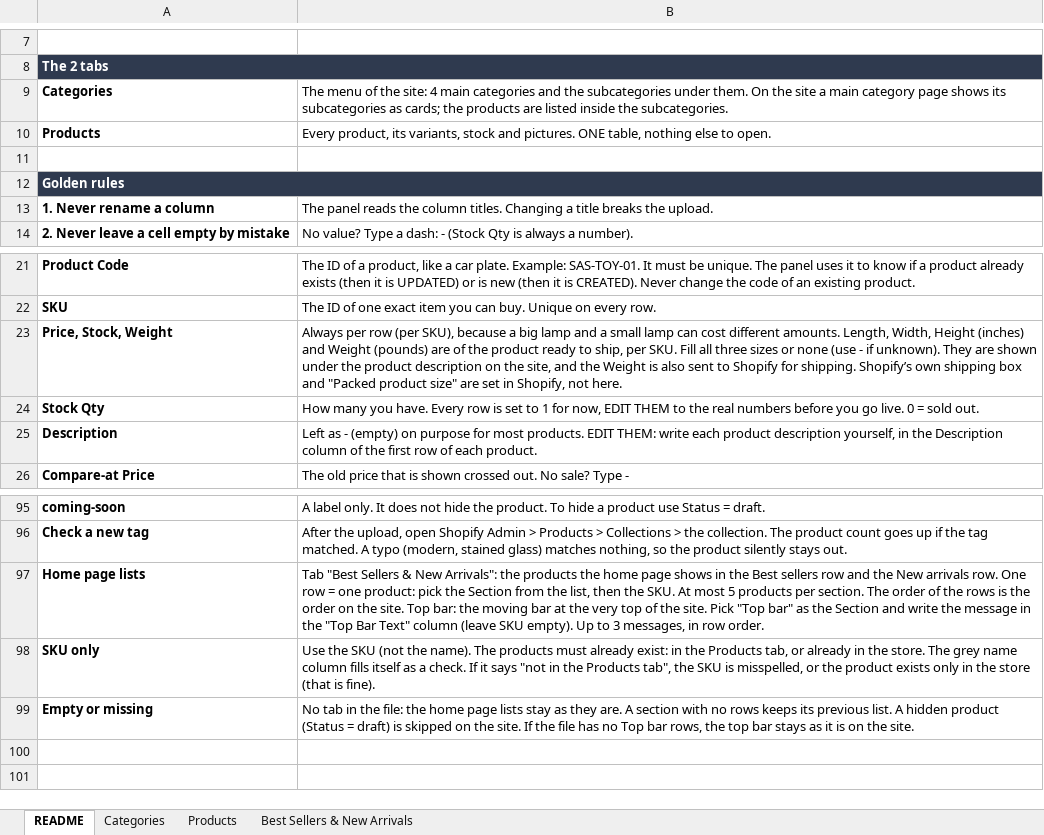
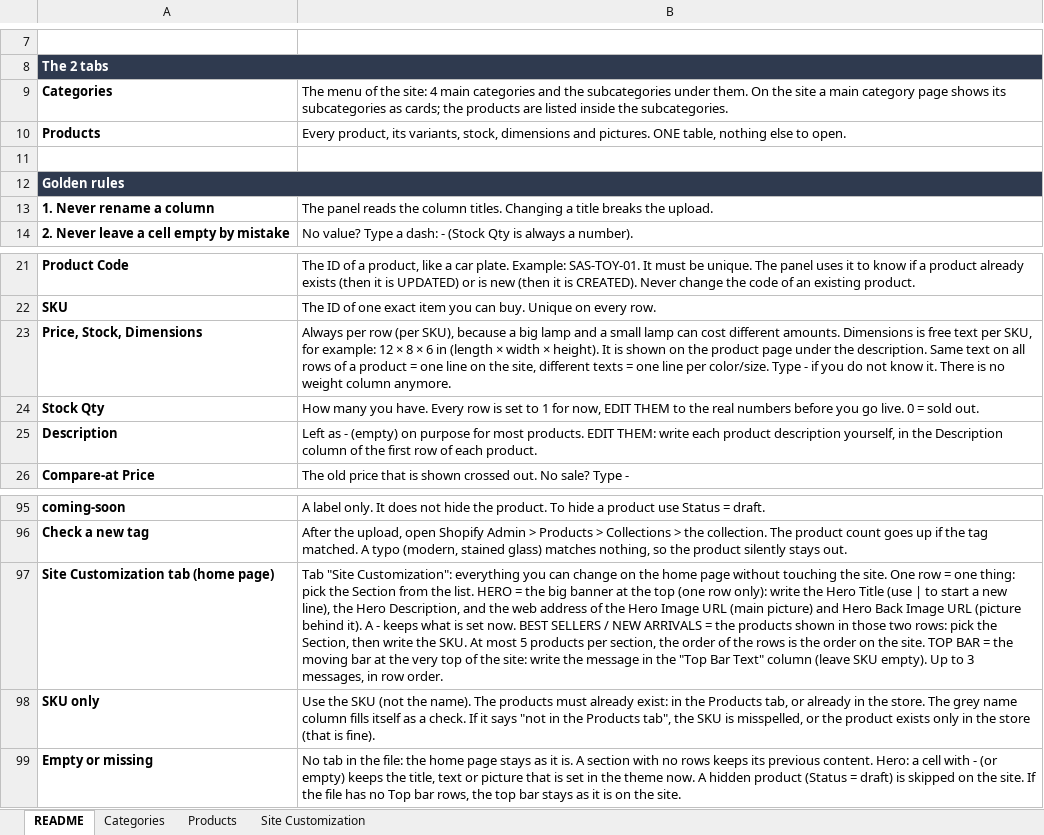
Before and after one commit to atabayraktar/sienna-art-studio, an Excel workbook: sienna-art-studio-admin/samples/sienna-products-import.xlsx, sheet README, drawn as a sheet; only a part is shown, gaps mark what is left out; values as stored, in another font and other column widths than the file's, no borders; removed rows and columns are numbered as before the commit, all else as after; the diff names each change by its address in the sheet, - before the commit and + after, or states it on an @@ line.

```diff
--- a/sienna-art-studio-admin/samples/sienna-products-import.xlsx (sheet README)
+++ b/sienna-art-studio-admin/samples/sienna-products-import.xlsx (sheet README)
-sheet tab: Best Sellers & New Arrivals
+sheet tab: Site Customization
-B10: …its variants, stock and pictures.…
+B10: …its variants, stock, dimensions and pictures.…
-A23: Price, Stock, Weight
+A23: Price, Stock, Dimensions
-B23: …different amounts. Length, Width, Height (inches) and Weight (pounds) are of the product ready to ship, per SKU. Fill all three sizes or none (use - if unknown). They are shown under the product description on the site, and the Weight is also sent to Shopify for shipping. Shopify’s own shipping box and "Packed product size" are set in Shopify, not here.
+B23: …different amounts. Dimensions is free text per SKU, for example: 12 × 8 × 6 in (length × width × height). It is shown on the product page under the description. Same text on all rows of a product = one line on the site, different texts = one line per color/size. Type - if you do not know it. There is no weight column anymore.
-row 97: Home page lists | Tab "Best Sellers & New Arrivals": the products the home page shows in the Best sellers row and the New arrivals row. One row = one product: pick the Section from the list, then the SKU. At most 5 products per section. The order of the rows is the order on the site. Top bar: the moving bar at the very top of the site. Pick "Top bar" as the Section and write the message in the "Top Bar Text" column (leave SKU empty). Up to 3 messages, in row order.
+row 97: Site Customization tab (home page) | Tab "Site Customization": everything you can change on the home page without touching the site. One row = one thing: pick the Section from the list. HERO = the big banner at the top (one row only): write the Hero Title (use | to start a new line), the Hero Description, and the web address of the Hero Image URL (main picture) and Hero Back Image URL (picture behind it). A - keeps what is set now. BEST SELLERS / NEW ARRIVALS = the products shown in those two rows: pick the Section, then write the SKU. At most 5 products per section, the order of the rows is the order on the site. TOP BAR = the moving bar at the very top of the site: write the message in the "Top Bar Text" column (leave SKU empty). Up to 3 messages, in row order.
-B99: …home page lists stay as they are. A section with no rows keeps its previous list. A hidden…
+B99: …home page stays as it is. A section with no rows keeps its previous content. Hero: a cell with - (or empty) keeps the title, text or picture that is set in the theme now. A hidden…
```
Also changed, not shown: sheet Site Customization, sheet Products, 7 other files.
